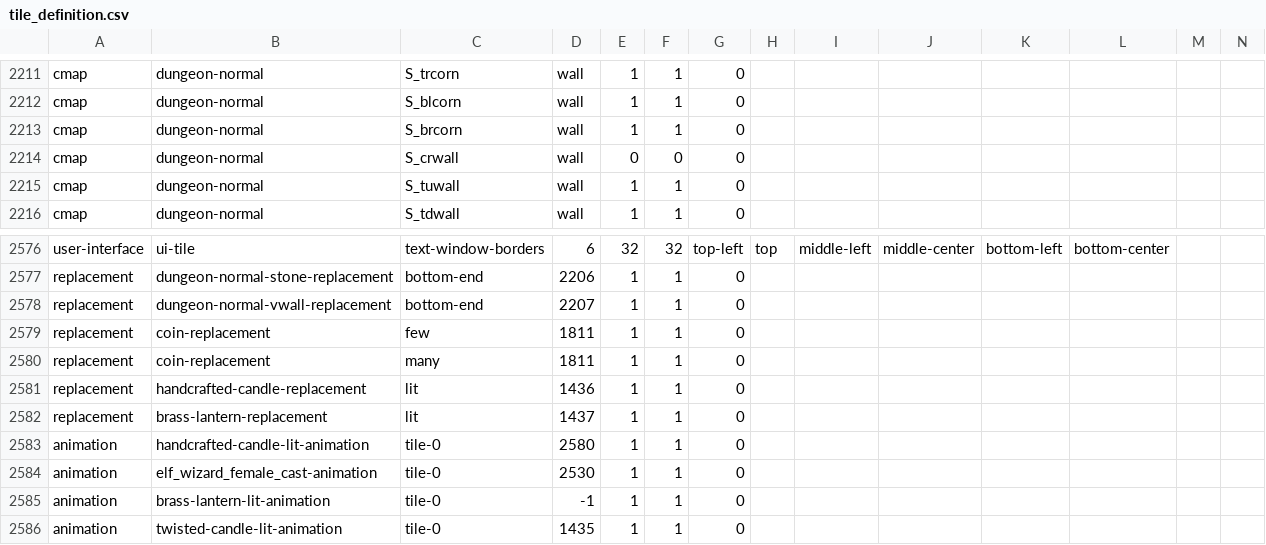
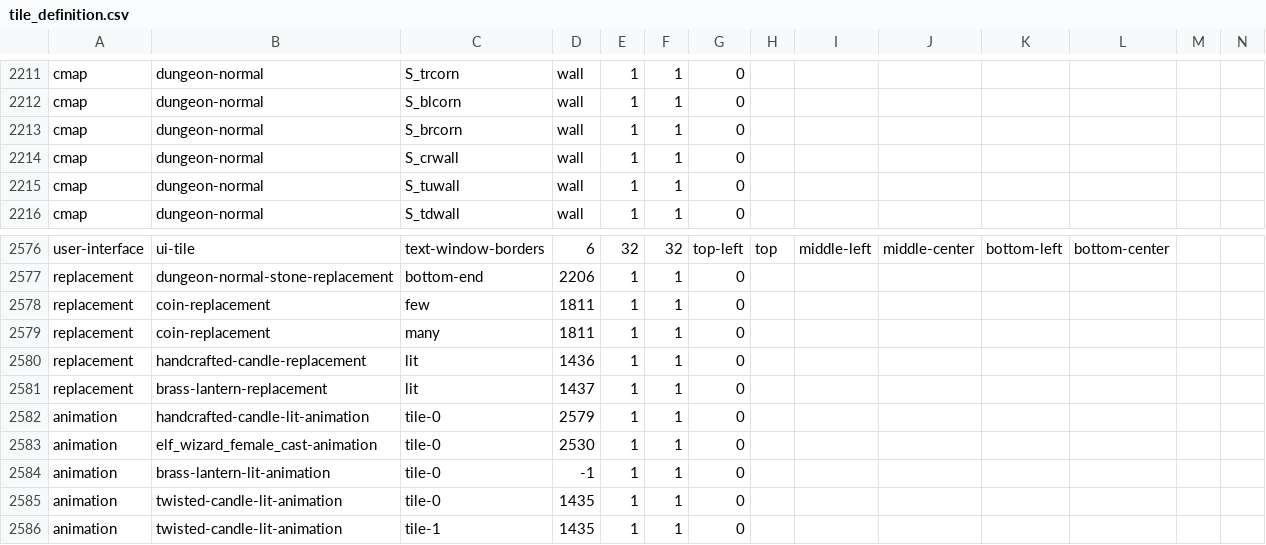
Before and after one commit to hyvanmielenpelit/GnollHack, a CSV file: win/win32/vs2017/tile_definition.csv, drawn as a sheet; only a part is shown, gaps mark what is left out; the shorter side is filled out with more unchanged rows; removed rows and columns are numbered as before the commit, all else as after; rows hold the shown columns only; the diff names each change by its address in the sheet, - before the commit and + after, or states it on an @@ line.

Commit message:
Autodraw is working fully for normal dungeon walls.

```diff
--- a/win/win32/vs2017/tile_definition.csv
+++ b/win/win32/vs2017/tile_definition.csv
-E2214: 0
+E2214: 1
-F2214: 0
+F2214: 1
-row 2578: replacement | dungeon-normal-vwall-replacement | bottom-end | 2207 | 1 | 1 | 0
-D2582: 2580
+D2582: 2579
```
Also changed, not shown: 5 other files.
